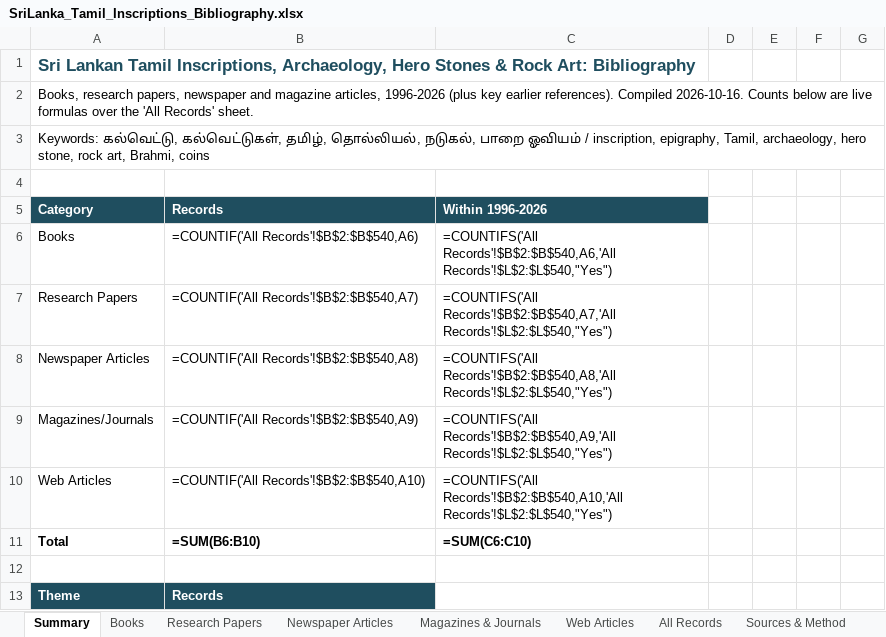
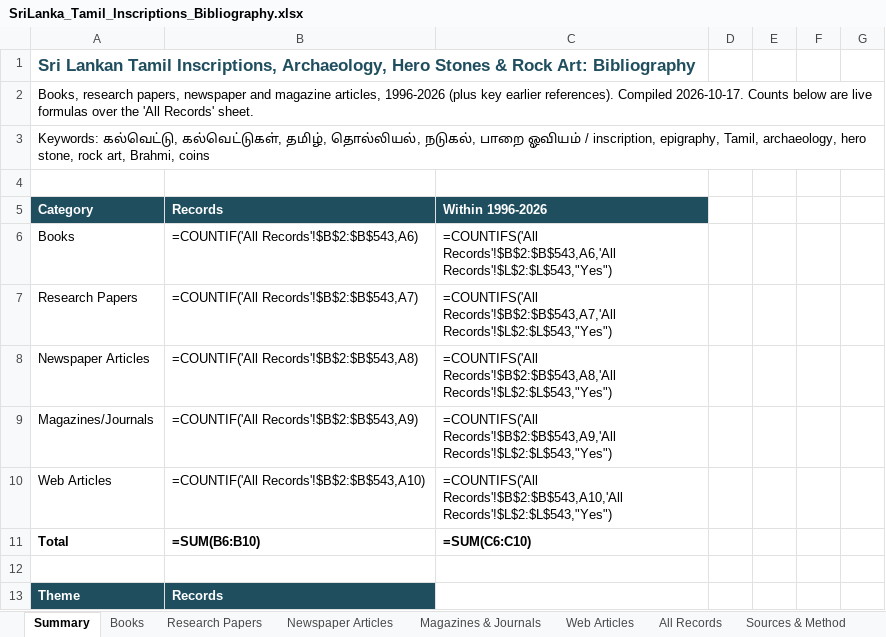
Before and after one commit to Udhayan26/srilanka-tamil-inscriptions-bibliography, an Excel workbook: output/SriLanka_Tamil_Inscriptions_Bibliography.xlsx, sheet Summary, drawn as a sheet; only a part is shown; values as stored, in another font and other column widths than the file's, no borders; formulas without a stored value are shown as written; the diff covers the shown part only; the diff names each change by its address in the sheet, - before the commit and + after, or states it on an @@ line.

```diff
--- a/output/SriLanka_Tamil_Inscriptions_Bibliography.xlsx (sheet Summary)
+++ b/output/SriLanka_Tamil_Inscriptions_Bibliography.xlsx (sheet Summary)
-A2: …references). Compiled 2026-10-16. Counts below…
+A2: …references). Compiled 2026-10-17. Counts below…
-B6: =COUNTIF('All Records'!$B$2:$B$540,A6)
+B6: =COUNTIF('All Records'!$B$2:$B$543,A6)
-C6: =COUNTIFS('All Records'!$B$2:$B$540,A6,'All Records'!$L$2:$L$540,"Yes")
+C6: =COUNTIFS('All Records'!$B$2:$B$543,A6,'All Records'!$L$2:$L$543,"Yes")
-B7: =COUNTIF('All Records'!$B$2:$B$540,A7)
+B7: =COUNTIF('All Records'!$B$2:$B$543,A7)
-C7: =COUNTIFS('All Records'!$B$2:$B$540,A7,'All Records'!$L$2:$L$540,"Yes")
+C7: =COUNTIFS('All Records'!$B$2:$B$543,A7,'All Records'!$L$2:$L$543,"Yes")
-B8: =COUNTIF('All Records'!$B$2:$B$540,A8)
+B8: =COUNTIF('All Records'!$B$2:$B$543,A8)
-C8: =COUNTIFS('All Records'!$B$2:$B$540,A8,'All Records'!$L$2:$L$540,"Yes")
+C8: =COUNTIFS('All Records'!$B$2:$B$543,A8,'All Records'!$L$2:$L$543,"Yes")
-B9: =COUNTIF('All Records'!$B$2:$B$540,A9)
+B9: =COUNTIF('All Records'!$B$2:$B$543,A9)
-C9: =COUNTIFS('All Records'!$B$2:$B$540,A9,'All Records'!$L$2:$L$540,"Yes")
+C9: =COUNTIFS('All Records'!$B$2:$B$543,A9,'All Records'!$L$2:$L$543,"Yes")
-B10: =COUNTIF('All Records'!$B$2:$B$540,A10)
+B10: =COUNTIF('All Records'!$B$2:$B$543,A10)
-C10: =COUNTIFS('All Records'!$B$2:$B$540,A10,'All Records'!$L$2:$L$540,"Yes")
+C10: =COUNTIFS('All Records'!$B$2:$B$543,A10,'All Records'!$L$2:$L$543,"Yes")
```
Also changed, not shown: 36 edited cells elsewhere in this sheet, sheet All Records, sheet Web Articles, 3 other files.
